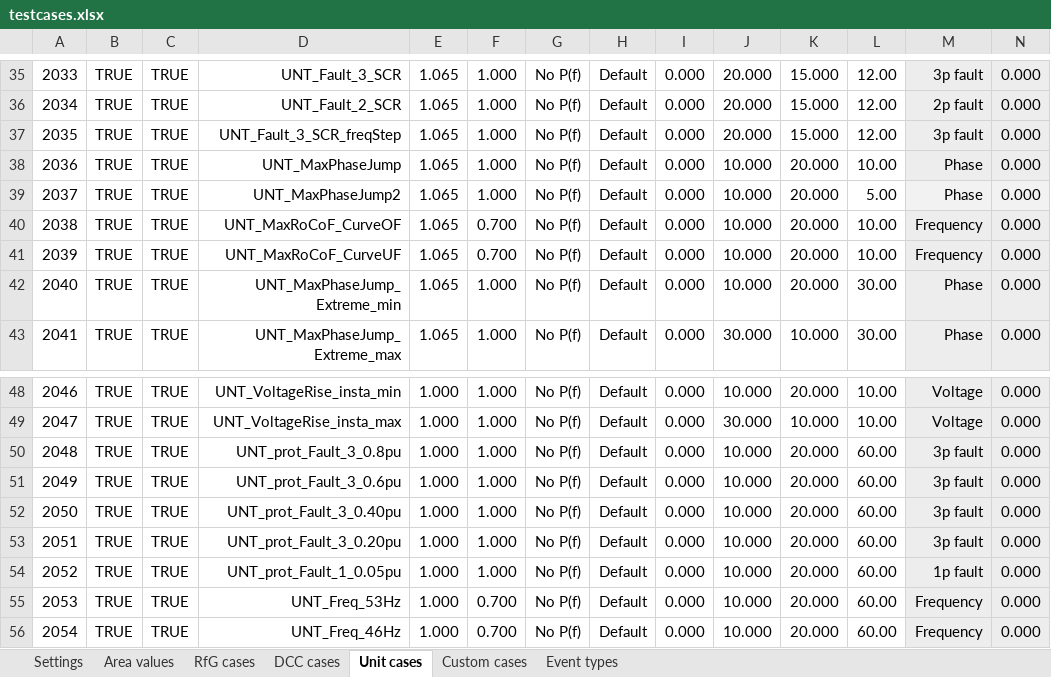
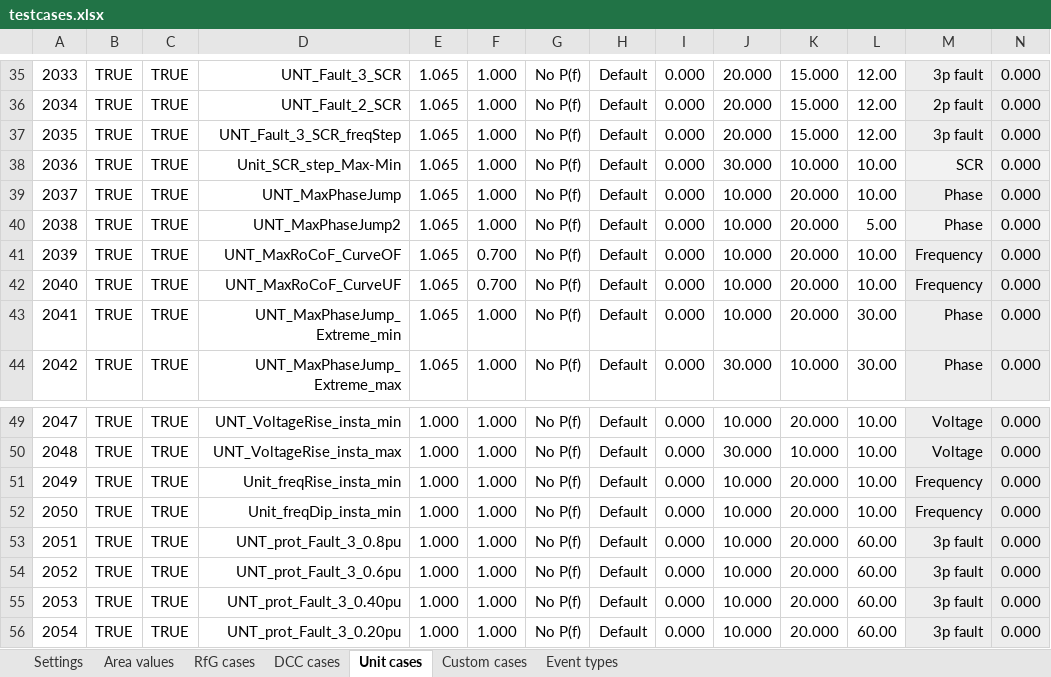
Before and after one commit to Energinet-AIG/MTB, an Excel workbook: testcases.xlsx, sheet Unit cases, drawn as a sheet; only a part is shown, gaps mark what is left out; the shorter side is filled out with more unchanged rows; values as stored, in another font and other column widths than the file's, no borders; addresses are those after the commit; rows hold the shown columns only; the diff names each change by its address in the sheet, - before the commit and + after, or states it on an @@ line.

```diff
--- a/testcases.xlsx (sheet Unit cases)
+++ b/testcases.xlsx (sheet Unit cases)
+row 38: 2036 | TRUE | TRUE | Unit_SCR_step_Max-Min | 1.065 | 1.000 | No P(f) | Default | 0.000 | 30.000 | 10.000 | 10.00 | SCR | 0.000
@@ column A renumbered from row 39 down @@
+row 51: 2049 | TRUE | TRUE | Unit_freqRise_insta_min | 1.000 | 1.000 | No P(f) | Default | 0.000 | 10.000 | 20.000 | 10.00 | Frequency | 0.000
+row 52: 2050 | TRUE | TRUE | Unit_freqDip_insta_min | 1.000 | 1.000 | No P(f) | Default | 0.000 | 10.000 | 20.000 | 10.00 | Frequency | 0.000
```
Also changed, not shown: sheet DCC cases, sheet RfG cases, sheet Settings, formulas that keep their value.
